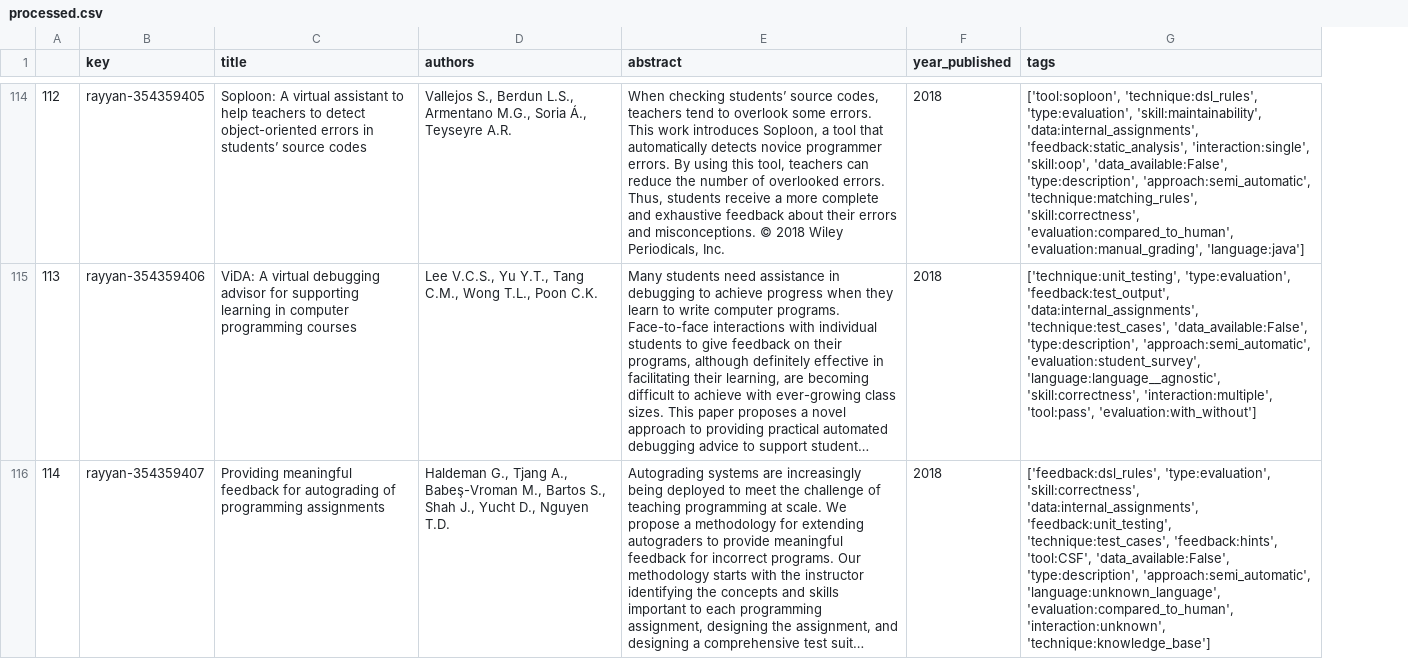
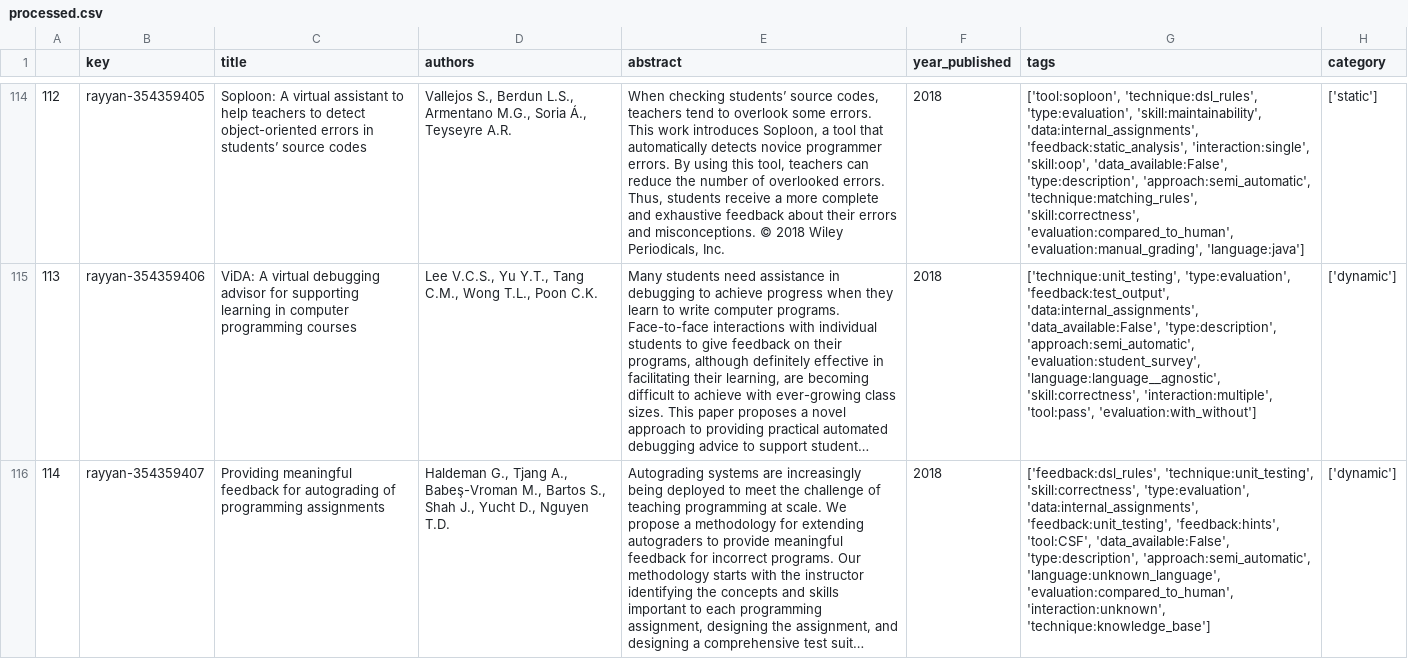
Before and after one commit to m-messer/Automated-Assessment-SLR-Data-Processing, a CSV file: data/processed.csv, drawn as a sheet; only a part is shown, gaps mark what is left out; long unchanged cells end in …; the diff covers the shown part only; the diff names each change by its address in the sheet, - before the commit and + after, or states it on an @@ line.

Commit message:
PHD-128 Completed first pass of category plot

```diff
--- a/data/processed.csv
+++ b/data/processed.csv
+column H (category), rows 114-116: ['static'] | ['dynamic'] | ['dynamic']
-G115 (tags): …'feedback:test_output', 'data:internal_assignments', 'technique:test_cases', 'data_available:False', 'type:description',…
+G115 (tags): …'feedback:test_output', 'data:internal_assignments', 'data_available:False', 'type:description',…
-G116 (tags): ['feedback:dsl_rules', 'type:evaluation', 'skill:correctness', 'data:internal_assignments', 'feedback:unit_testing', 'technique:test_cases', 'feedback:hints', 'tool:CSF',…
+G116 (tags): ['feedback:dsl_rules', 'technique:unit_testing', 'skill:correctness', 'type:evaluation', 'data:internal_assignments', 'feedback:unit_testing', 'feedback:hints', 'tool:CSF',…
```
Also changed, not shown: 85 edited cells elsewhere in this file, data/articles.csv, 3 other files.
